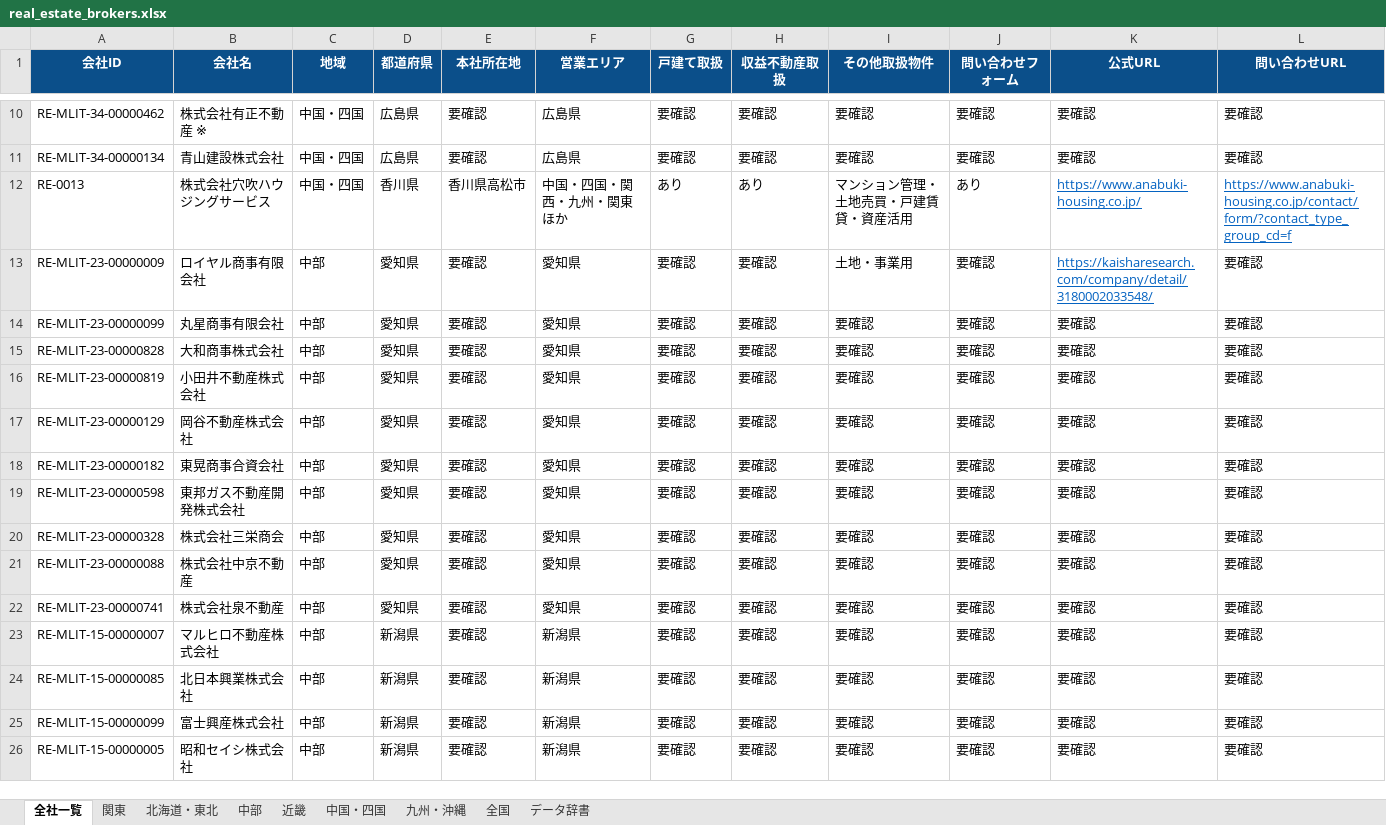
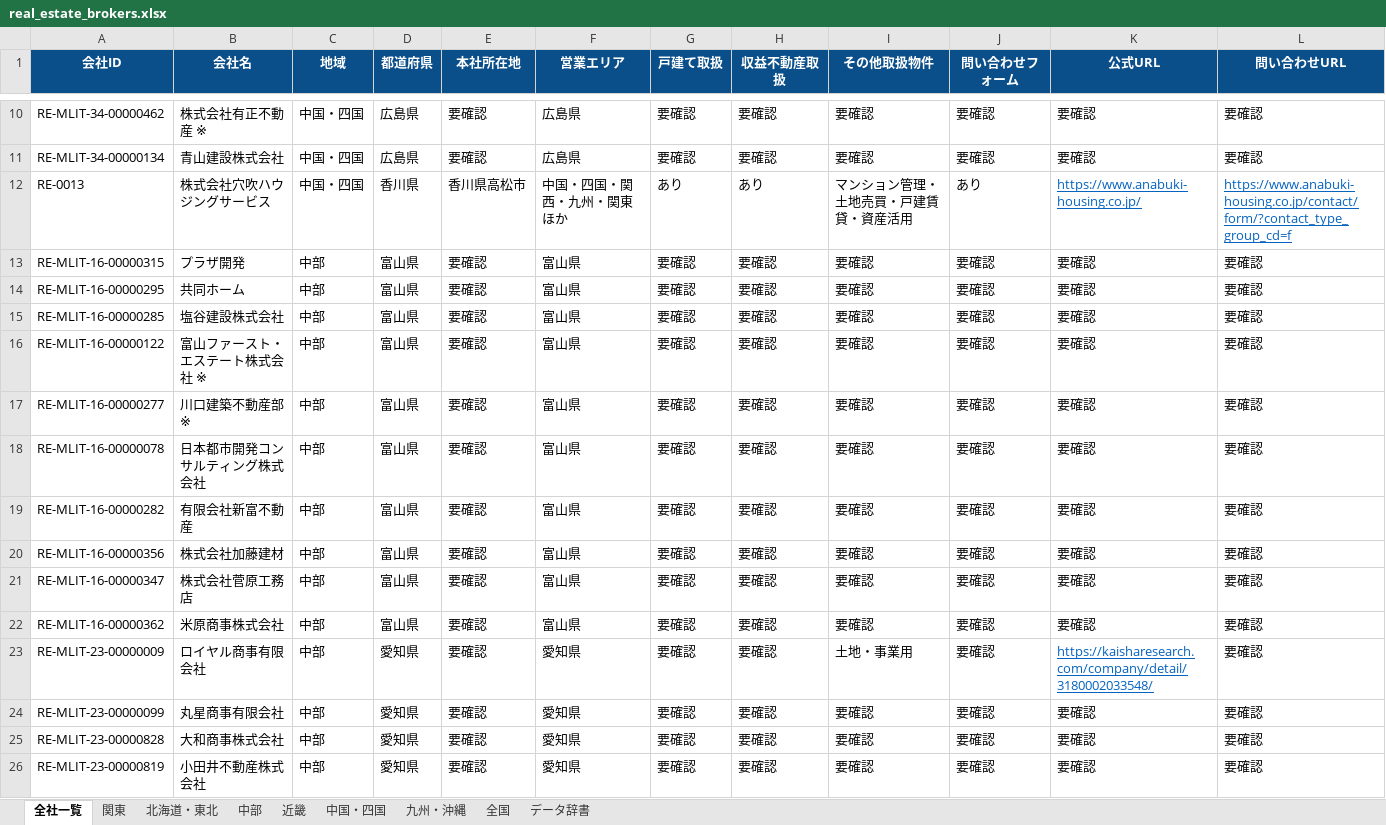
Before and after one commit to univcorp2-ctrl/japan-real-estate-broker-database, an Excel workbook: database/real_estate_brokers.xlsx, sheet 全社一覧, drawn as a sheet; only a part is shown, gaps mark what is left out; the shorter side is filled out with more unchanged rows; values as stored, in another font and other column widths than the file's, no borders; table styles not drawn; rows hold the shown columns only; the diff covers the shown part only; the diff names each change by its address in the sheet, - before the commit and + after, or states it on an @@ line.

```diff
--- a/database/real_estate_brokers.xlsx (sheet 全社一覧)
+++ b/database/real_estate_brokers.xlsx (sheet 全社一覧)
+row 13: RE-MLIT-16-00000315 | プラザ開発 | 中部 | 富山県 | 要確認 | 富山県 | 要確認 | 要確認 | 要確認 | 要確認 | 要確認 | 要確認
+row 14: RE-MLIT-16-00000295 | 共同ホーム | 中部 | 富山県 | 要確認 | 富山県 | 要確認 | 要確認 | 要確認 | 要確認 | 要確認 | 要確認
+row 15: RE-MLIT-16-00000285 | 塩谷建設株式会社 | 中部 | 富山県 | 要確認 | 富山県 | 要確認 | 要確認 | 要確認 | 要確認 | 要確認 | 要確認
+row 16: RE-MLIT-16-00000122 | 富山ファースト・エステート株式会社 ※ | 中部 | 富山県 | 要確認 | 富山県 | 要確認 | 要確認 | 要確認 | 要確認 | 要確認 | 要確認
+row 17: RE-MLIT-16-00000277 | 川口建築不動産部 ※ | 中部 | 富山県 | 要確認 | 富山県 | 要確認 | 要確認 | 要確認 | 要確認 | 要確認 | 要確認
+row 18: RE-MLIT-16-00000078 | 日本都市開発コンサルティング株式会社 | 中部 | 富山県 | 要確認 | 富山県 | 要確認 | 要確認 | 要確認 | 要確認 | 要確認 | 要確認
+row 19: RE-MLIT-16-00000282 | 有限会社新富不動産 | 中部 | 富山県 | 要確認 | 富山県 | 要確認 | 要確認 | 要確認 | 要確認 | 要確認 | 要確認
+row 20: RE-MLIT-16-00000356 | 株式会社加藤建材 | 中部 | 富山県 | 要確認 | 富山県 | 要確認 | 要確認 | 要確認 | 要確認 | 要確認 | 要確認
+row 21: RE-MLIT-16-00000347 | 株式会社菅原工務店 | 中部 | 富山県 | 要確認 | 富山県 | 要確認 | 要確認 | 要確認 | 要確認 | 要確認 | 要確認
+row 22: RE-MLIT-16-00000362 | 米原商事株式会社 | 中部 | 富山県 | 要確認 | 富山県 | 要確認 | 要確認 | 要確認 | 要確認 | 要確認 | 要確認
```
Also changed, not shown: 61 edited cells and cell formats elsewhere in this sheet, sheet 中部, sheet 中国・四国, 9 other files.
